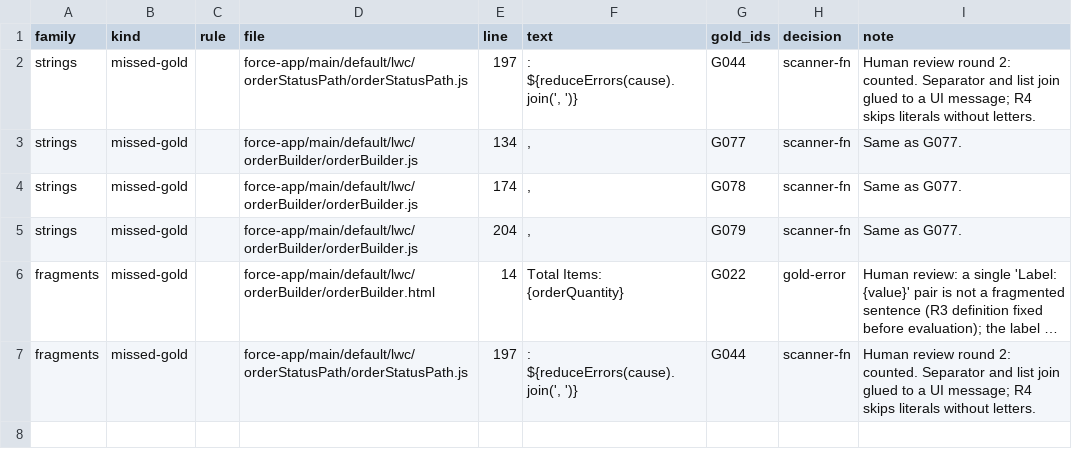
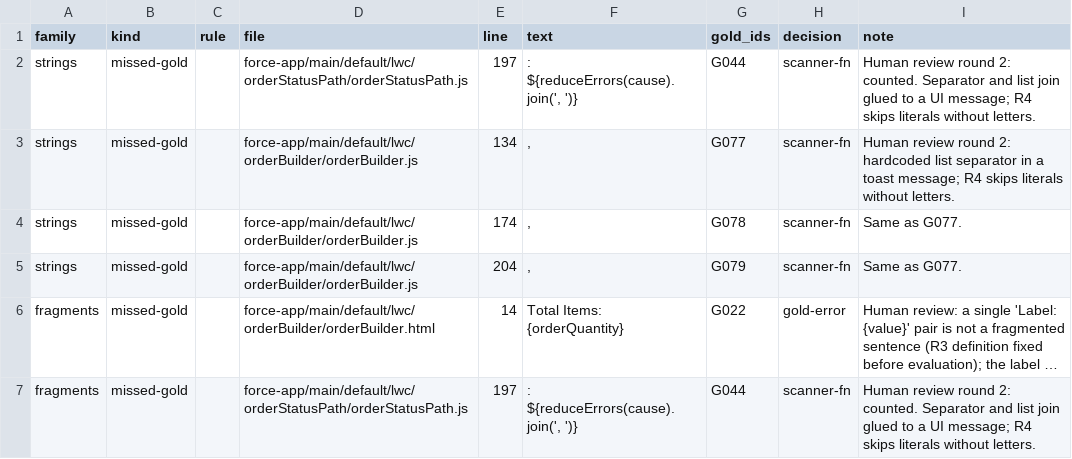
Before and after one commit to PurpleRatzzz/lwc-i18n-readiness, a CSV file: eval/adjudication/ebikes.csv, drawn as a sheet; long unchanged cells end in ….

```diff
--- a/eval/adjudication/ebikes.csv
+++ b/eval/adjudication/ebikes.csv
@@ -2,3 +2,3 @@ family,kind,rule,file,line,text,gold_ids,decision,note
 strings,missed-gold,,force-app/main/default/lwc/orderStatusPath/orderStatusPath.js,197,": ${reduceErrors(cause).join(', ')}",G044,scanner-fn,Human review round 2: counted. Separator and list join glued to a UI message; R4 skips literals without letters.
-strings,missed-gold,,force-app/main/default/lwc/orderBuilder/orderBuilder.js,134,",",G077,scanner-fn,Same as G077.
+strings,missed-gold,,force-app/main/default/lwc/orderBuilder/orderBuilder.js,134,",",G077,scanner-fn,Human review round 2: hardcoded list separator in a toast message; R4 skips literals without letters.
 strings,missed-gold,,force-app/main/default/lwc/orderBuilder/orderBuilder.js,174,",",G078,scanner-fn,Same as G077.
```
Also changed, not shown: 12 other files.
